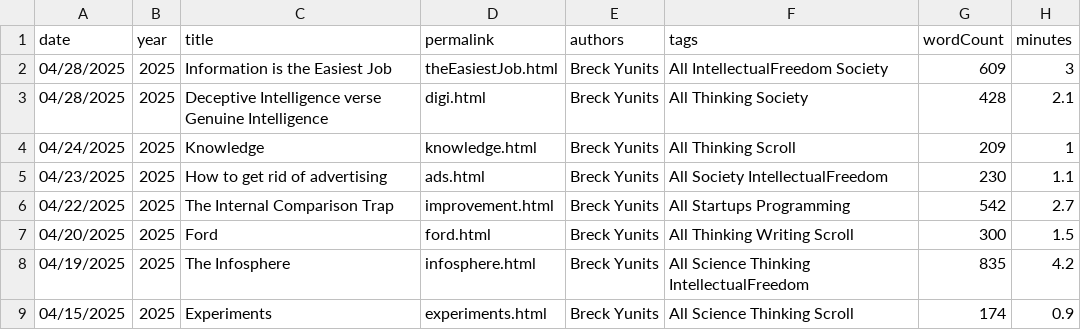
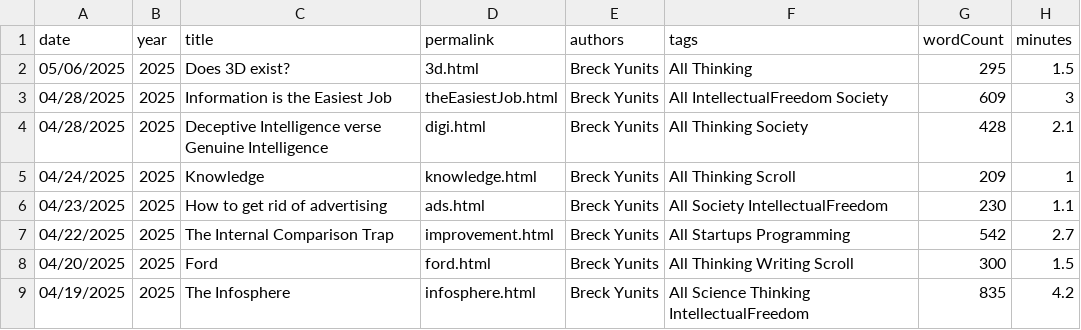
Before and after one commit to thepiyushmalhotra/breckyunits.com, a CSV file: posts.csv, drawn as a sheet; only a part is shown; the shorter side is filled out with more unchanged rows; the diff names each change by its address in the sheet, - before the commit and + after, or states it on an @@ line.

```diff
--- a/posts.csv
+++ b/posts.csv
+row 2: 05/06/2025 | 2025 | Does 3D exist? | 3d.html | Breck Yunits | All Thinking | 295 | 1.5
```
Also changed, not shown: parserUsage.csv, posts.tsv, 41 other files.
